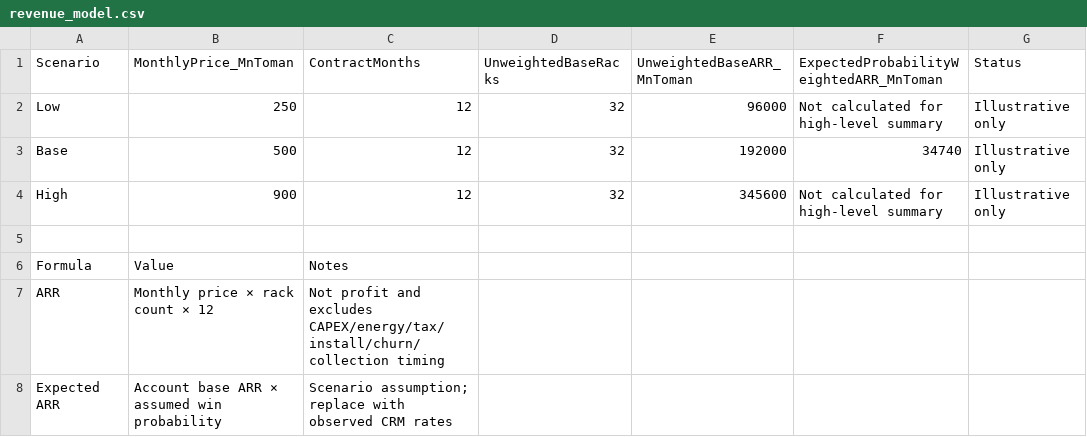
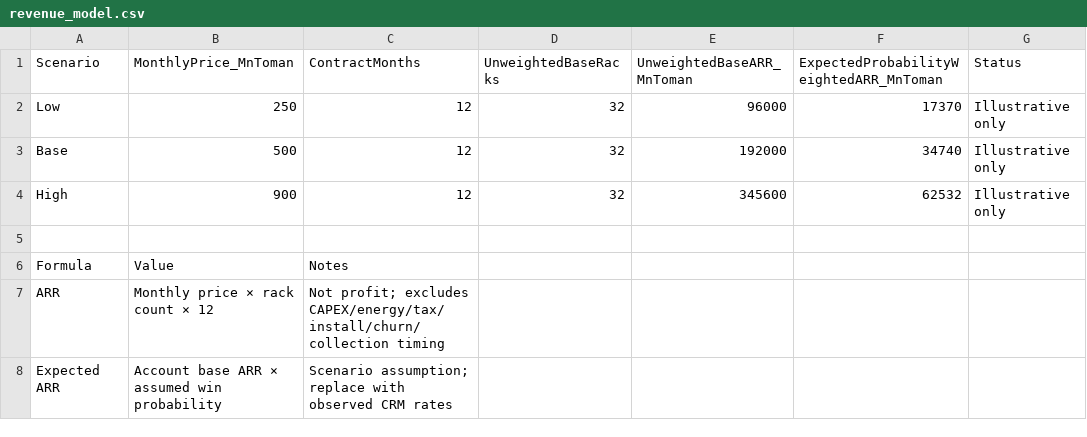
Before and after one commit to arminmh86-lgtm/Task-Bi, a CSV file: gpu-ready-rack/data/revenue_model.csv, drawn as a sheet.

Commit message:
Update GPU Ready Rack scoring, scenarios and evidence register

```diff
--- a/gpu-ready-rack/data/revenue_model.csv
+++ b/gpu-ready-rack/data/revenue_model.csv
@@ -1,8 +1,8 @@
 Scenario,MonthlyPrice_MnToman,ContractMonths,UnweightedBaseRacks,UnweightedBaseARR_MnToman,ExpectedProbabilityWeightedARR_MnToman,Status
-Low,250,12,32,96000,Not calculated for high-level summary,Illustrative only
+Low,250,12,32,96000,17370,Illustrative only
 Base,500,12,32,192000,34740,Illustrative only
-High,900,12,32,345600,Not calculated for high-level summary,Illustrative only
+High,900,12,32,345600,62532,Illustrative only
 
 Formula,Value,Notes
-ARR,Monthly price × rack count × 12,Not profit and excludes CAPEX/energy/tax/install/churn/collection timing
+ARR,Monthly price × rack count × 12,Not profit; excludes CAPEX/energy/tax/install/churn/collection timing
 Expected ARR,Account base ARR × assumed win probability,Scenario assumption; replace with observed CRM rates
```
